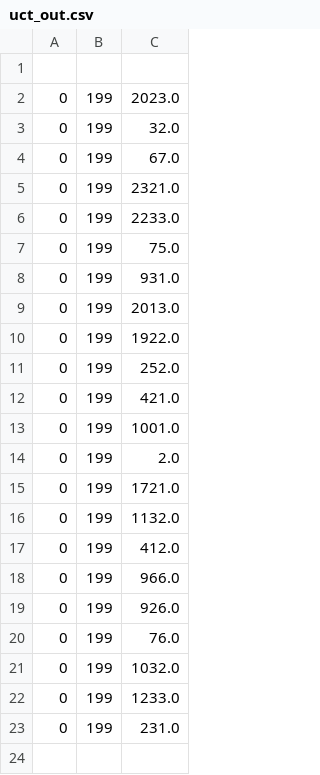
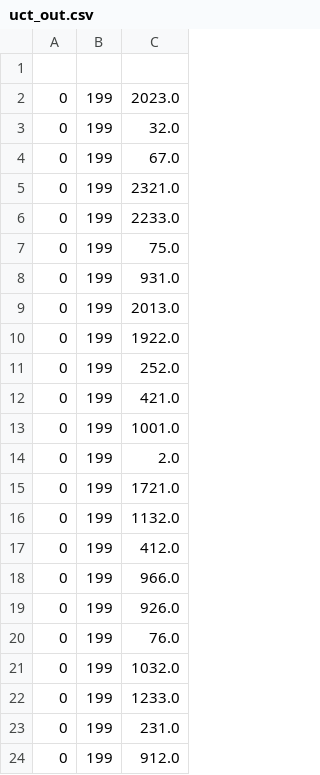
Before and after one commit to JYL123/CS4246, a CSV file: performance/uct_out.csv (was uct_out.csv), drawn as a sheet.

```diff
--- a/uct_out.csv
+++ b/performance/uct_out.csv
@@ -23 +23,2 @@
 0,199,231.0
+0,199,912.0
```
Also changed, not shown: performance/qlearning_out.csv, 8 other files.
